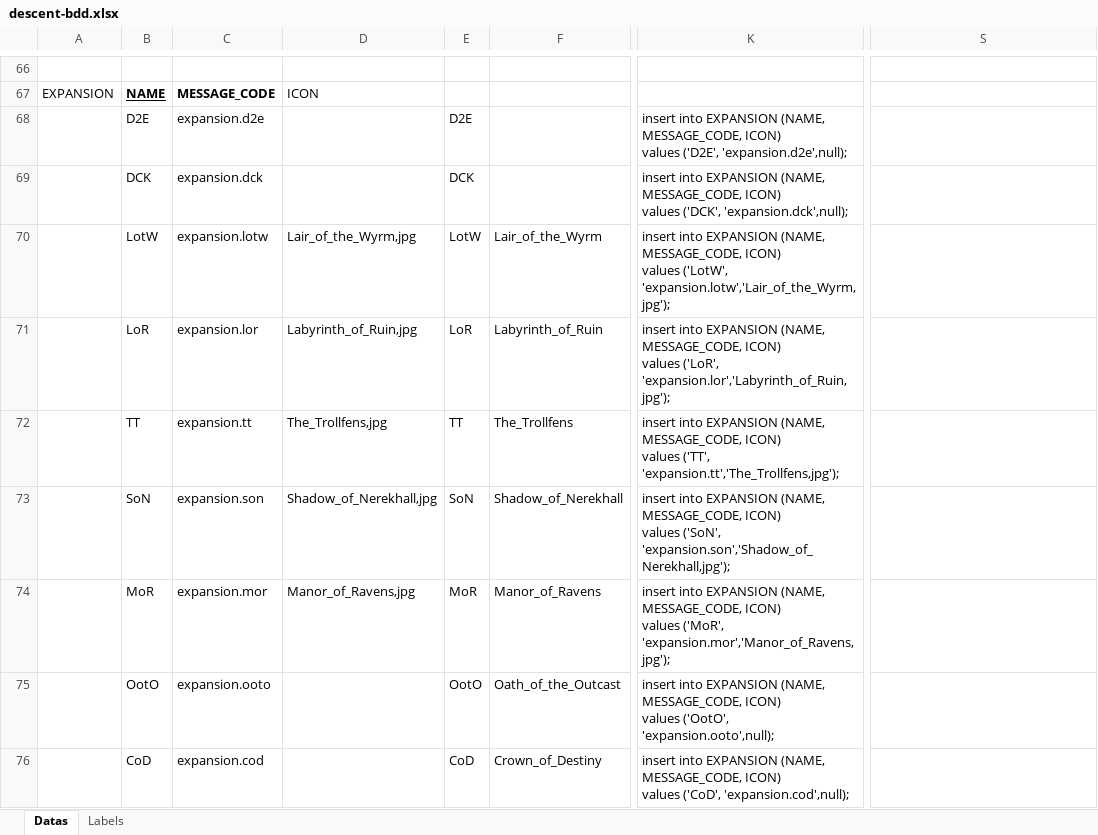
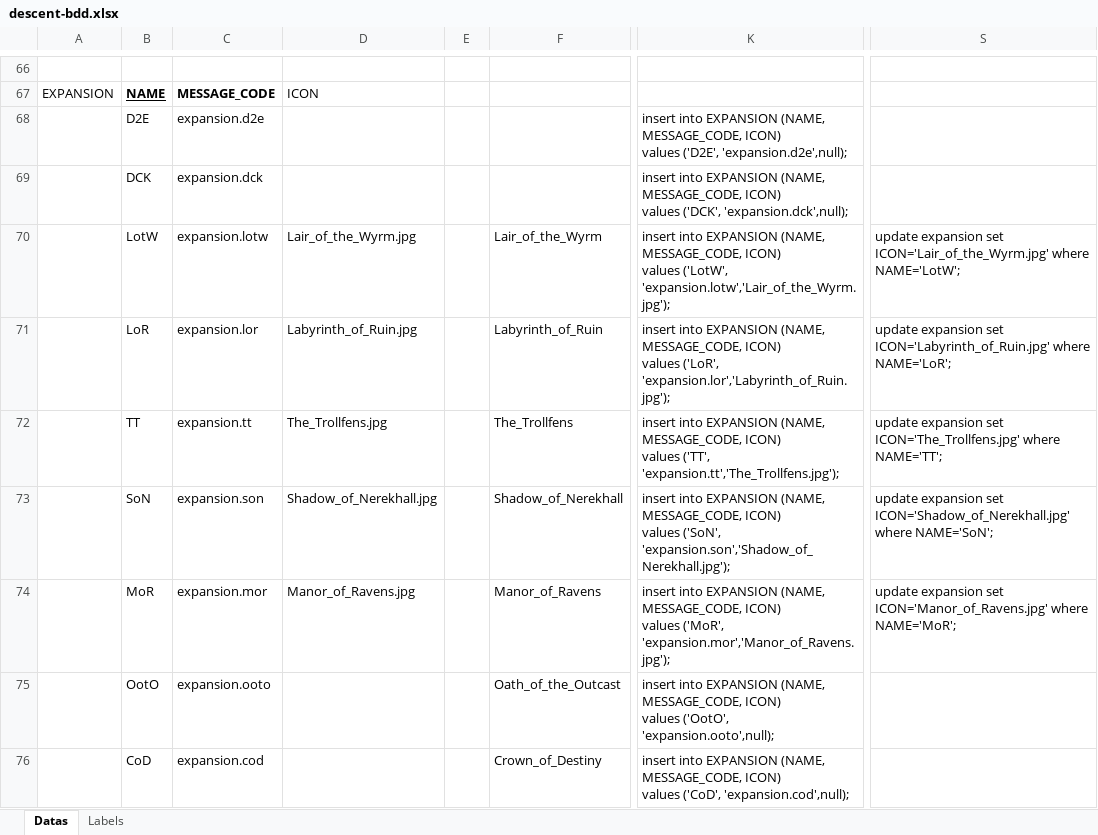
Before and after one commit to rtourneur/webdescent, an Excel workbook: descent/src/descent-bdd.xlsx, sheet Datas, drawn as a sheet; only a part is shown, gaps mark what is left out; values as stored, in another font and other column widths than the file's, no borders; conditional formats not drawn; the diff covers the shown part only; the diff names each change by its address in the sheet, - before the commit and + after, or states it on an @@ line.

```diff
--- a/descent/src/descent-bdd.xlsx (sheet Datas)
+++ b/descent/src/descent-bdd.xlsx (sheet Datas)
-E68: D2E
+E68: (empty)
-E69: DCK
+E69: (empty)
-D70: Lair_of_the_Wyrm,jpg
+D70: Lair_of_the_Wyrm.jpg
-E70: LotW
+E70: (empty)
-K70: …values ('LotW', 'expansion.lotw','Lair_of_the_Wyrm,jpg');
+K70: …values ('LotW', 'expansion.lotw','Lair_of_the_Wyrm.jpg');
-S70: (empty)
+S70: update expansion set ICON='Lair_of_the_Wyrm.jpg' where NAME='LotW';
-D71: Labyrinth_of_Ruin,jpg
+D71: Labyrinth_of_Ruin.jpg
-E71: LoR
+E71: (empty)
-K71: …values ('LoR', 'expansion.lor','Labyrinth_of_Ruin,jpg');
+K71: …values ('LoR', 'expansion.lor','Labyrinth_of_Ruin.jpg');
-S71: (empty)
+S71: update expansion set ICON='Labyrinth_of_Ruin.jpg' where NAME='LoR';
-D72: The_Trollfens,jpg
+D72: The_Trollfens.jpg
-E72: TT
+E72: (empty)
-K72: …values ('TT', 'expansion.tt','The_Trollfens,jpg');
+K72: …values ('TT', 'expansion.tt','The_Trollfens.jpg');
-S72: (empty)
+S72: update expansion set ICON='The_Trollfens.jpg' where NAME='TT';
-D73: Shadow_of_Nerekhall,jpg
+D73: Shadow_of_Nerekhall.jpg
-E73: SoN
+E73: (empty)
-K73: …values ('SoN', 'expansion.son','Shadow_of_Nerekhall,jpg');
+K73: …values ('SoN', 'expansion.son','Shadow_of_Nerekhall.jpg');
-S73: (empty)
+S73: update expansion set ICON='Shadow_of_Nerekhall.jpg' where NAME='SoN';
-D74: Manor_of_Ravens,jpg
+D74: Manor_of_Ravens.jpg
-E74: MoR
+E74: (empty)
-K74: …values ('MoR', 'expansion.mor','Manor_of_Ravens,jpg');
+K74: …values ('MoR', 'expansion.mor','Manor_of_Ravens.jpg');
-S74: (empty)
+S74: update expansion set ICON='Manor_of_Ravens.jpg' where NAME='MoR';
-E75: OotO
+E75: (empty)
-E76: CoD
+E76: (empty)
```
Also changed, not shown: 21 added rows and 29 edited cells elsewhere in this sheet, sheet Labels, formulas that keep their value, descent/src/descent.xlsx, 9 other files.
